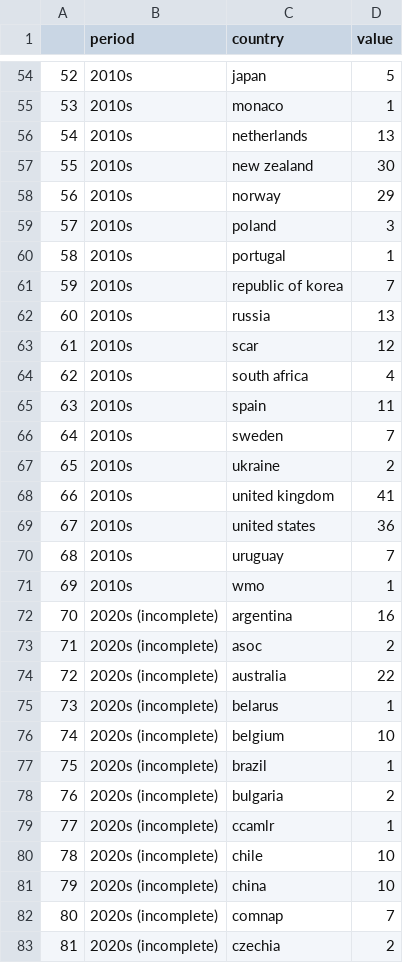
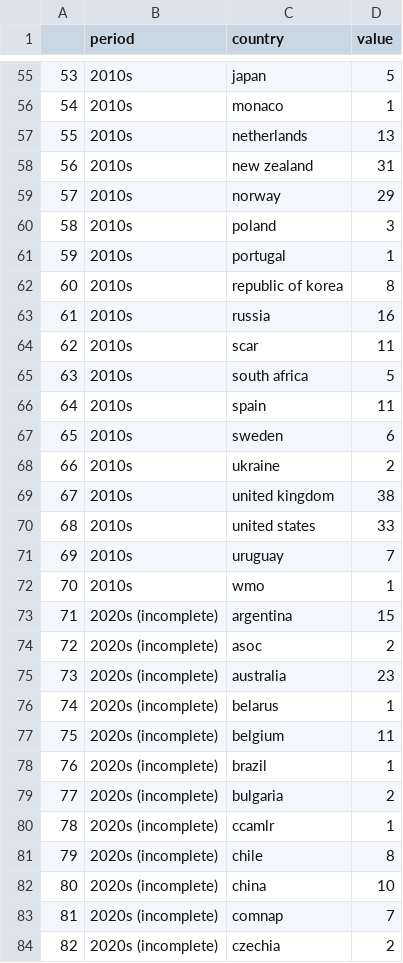
Before and after one commit to BryceStansfield/AntarcticResearch, a CSV file: data/full_figures/Working Paper Topic Diversity.csv, drawn as a sheet; only a part is shown, gaps mark what is left out; addresses are those after the commit; the diff covers the shown part only; the diff names each change by its address in the sheet, - before the commit and + after, or states it on an @@ line.

```diff
--- a/data/full_figures/Working Paper Topic Diversity.csv
+++ b/data/full_figures/Working Paper Topic Diversity.csv
@@ column A renumbered from row 24 down @@
-D58 (value): 30
+D58 (value): 31
-D62 (value): 7
+D62 (value): 8
-D63 (value): 13
+D63 (value): 16
-D64 (value): 12
+D64 (value): 11
-D65 (value): 4
+D65 (value): 5
-D67 (value): 7
+D67 (value): 6
-D69 (value): 41
+D69 (value): 38
-D70 (value): 36
+D70 (value): 33
-D73 (value): 16
+D73 (value): 15
-D75 (value): 22
+D75 (value): 23
-D77 (value): 10
+D77 (value): 11
-D81 (value): 10
+D81 (value): 8
```
Also changed, not shown: 2 added rows and 43 edited cells elsewhere in this file, data/full_figures/Measure WP Introductions.csv, data/full_figures/Working Paper Idea Introduction.csv, 44 other files.
